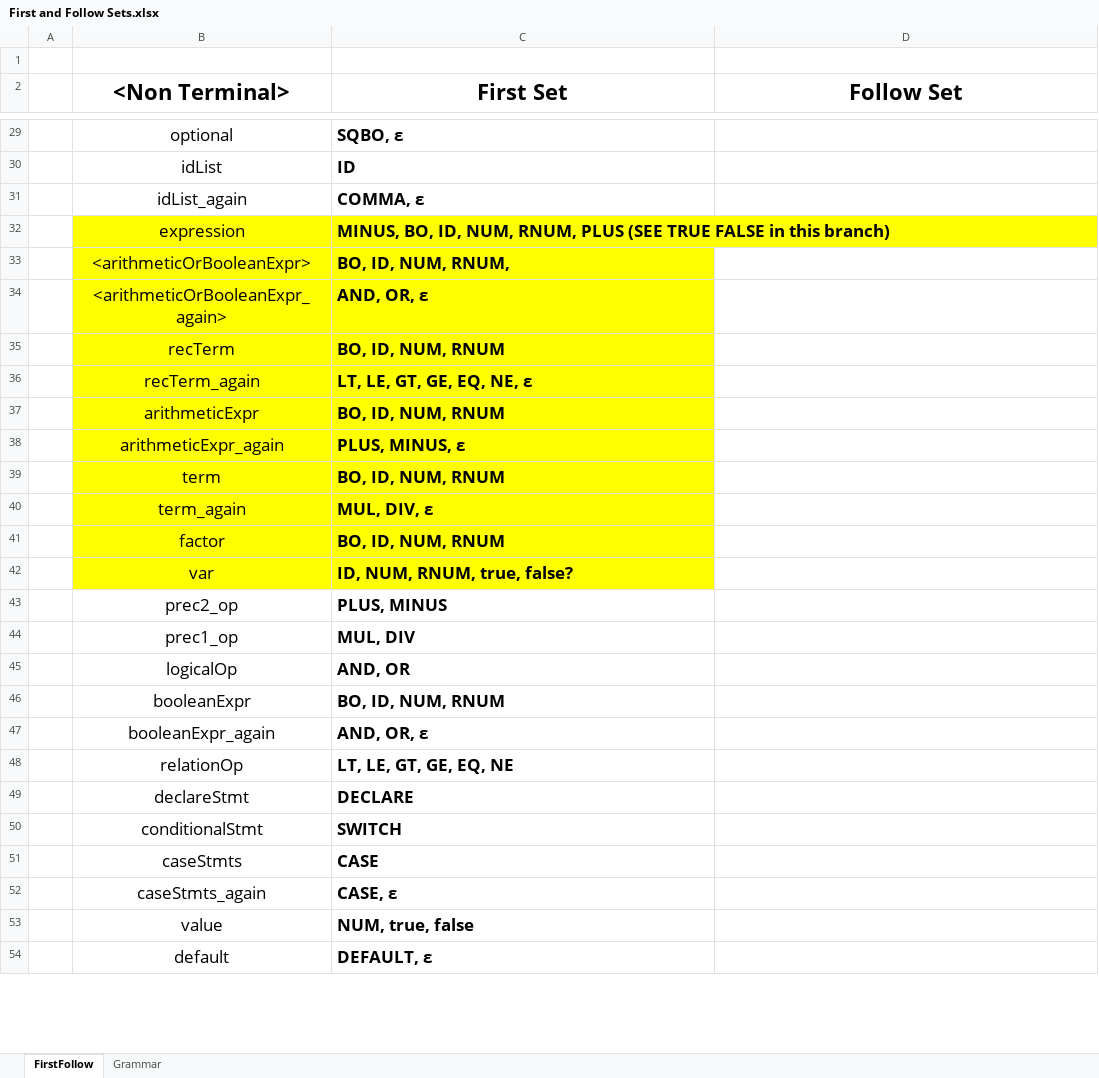
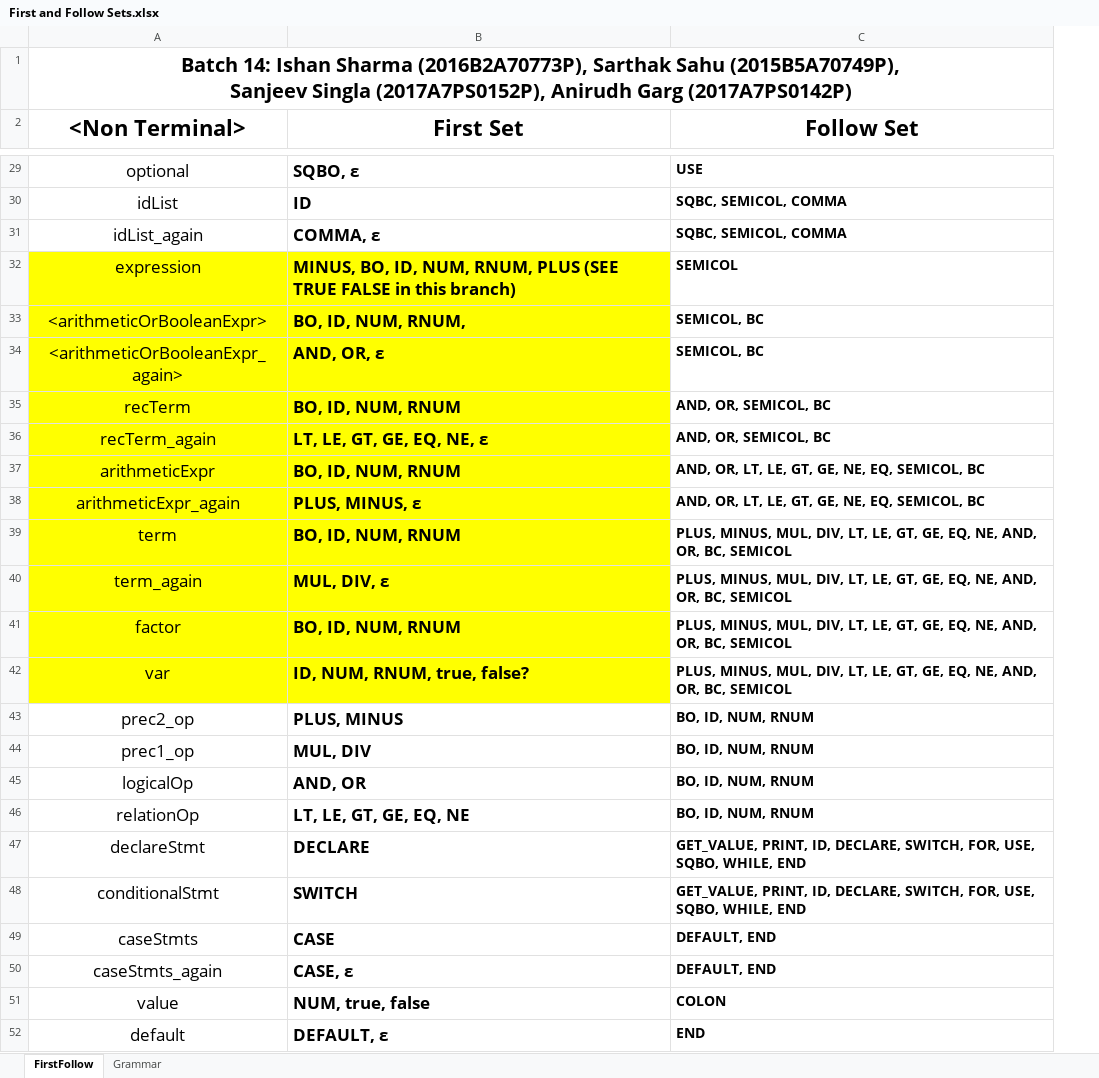
Before and after one commit to iamishansharma/Compiler-Construction-CS-F363, an Excel workbook: LanguageSpecs/First and Follow Sets.xlsx, sheet FirstFollow, drawn as a sheet; only a part is shown, gaps mark what is left out; values as stored, in another font and other column widths than the file's, no borders; removed rows and columns are numbered as before the commit, all else as after; ↵ is a line break in a cell; the diff covers the shown part only; the diff names each change by its address in the sheet, - before the commit and + after, or states it on an @@ line.

```diff
--- a/LanguageSpecs/First and Follow Sets.xlsx (sheet FirstFollow)
+++ b/LanguageSpecs/First and Follow Sets.xlsx (sheet FirstFollow)
-column A, empty
-A1 (<Non Terminal>): (empty)
+A1 (<Non Terminal>): Batch 14: Ishan Sharma (2016B2A70773P), Sarthak Sahu (2015B5A70749P), ↵ Sanjeev Singla (2017A7PS0152P), Anirudh Garg (2017A7PS0142P)
+A1:C1 merged
-C29 (Follow Set): (empty)
+C29 (Follow Set): USE
-C30:C31 (Follow Set): (empty)
+C30:C31 (Follow Set): SQBC, SEMICOL, COMMA
-C32 (Follow Set): (empty)
+C32 (Follow Set): SEMICOL
-C33:C34 (Follow Set): (empty)
+C33:C34 (Follow Set): SEMICOL, BC
-C35:C36 (Follow Set): (empty)
+C35:C36 (Follow Set): AND, OR, SEMICOL, BC
-C37:C38 (Follow Set): (empty)
+C37:C38 (Follow Set): AND, OR, LT, LE, GT, GE, NE, EQ, SEMICOL, BC
-C39:C42 (Follow Set): (empty)
+C39:C42 (Follow Set): PLUS, MINUS, MUL, DIV, LT, LE, GT, GE, EQ, NE, AND, OR, BC, SEMICOL
-C43:C45 (Follow Set): (empty)
+C43:C45 (Follow Set): BO, ID, NUM, RNUM
-row 46:  | booleanExpr | BO, ID, NUM, RNUM
-row 47:  | booleanExpr_again | AND, OR, ε
-C46 (Follow Set): (empty)
+C46 (Follow Set): BO, ID, NUM, RNUM
-C47:C48 (Follow Set): (empty)
+C47:C48 (Follow Set): GET_VALUE, PRINT, ID, DECLARE, SWITCH, FOR, USE, SQBO, WHILE, END
-C49:C50 (Follow Set): (empty)
+C49:C50 (Follow Set): DEFAULT, END
-C51 (Follow Set): (empty)
+C51 (Follow Set): COLON
-C52 (Follow Set): (empty)
+C52 (Follow Set): END
```
Also changed, not shown: 28 edited cells and cell formats elsewhere in this sheet, sheet Grammar.
